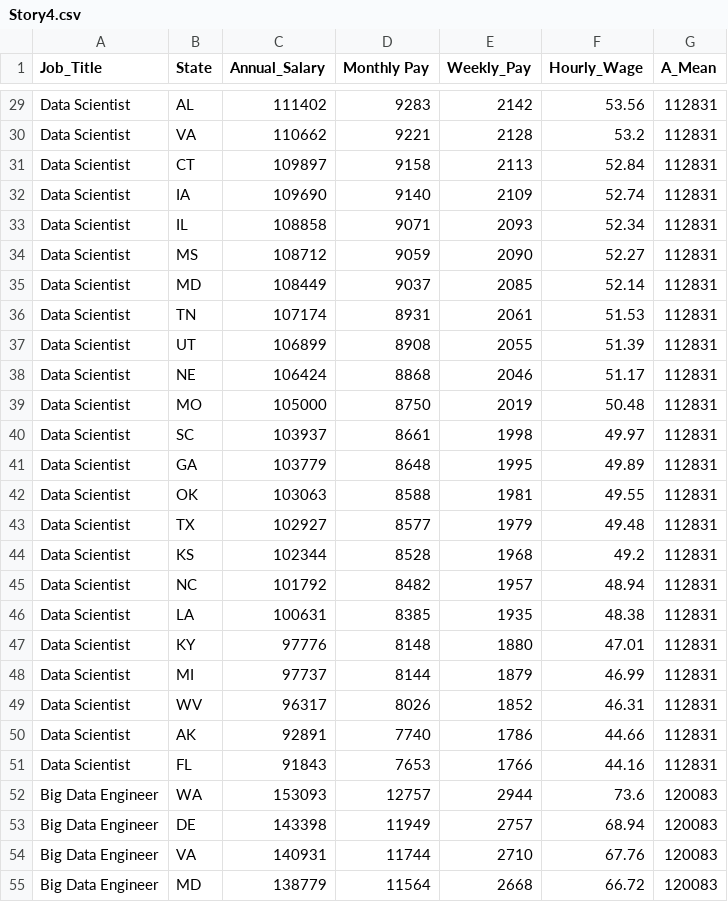
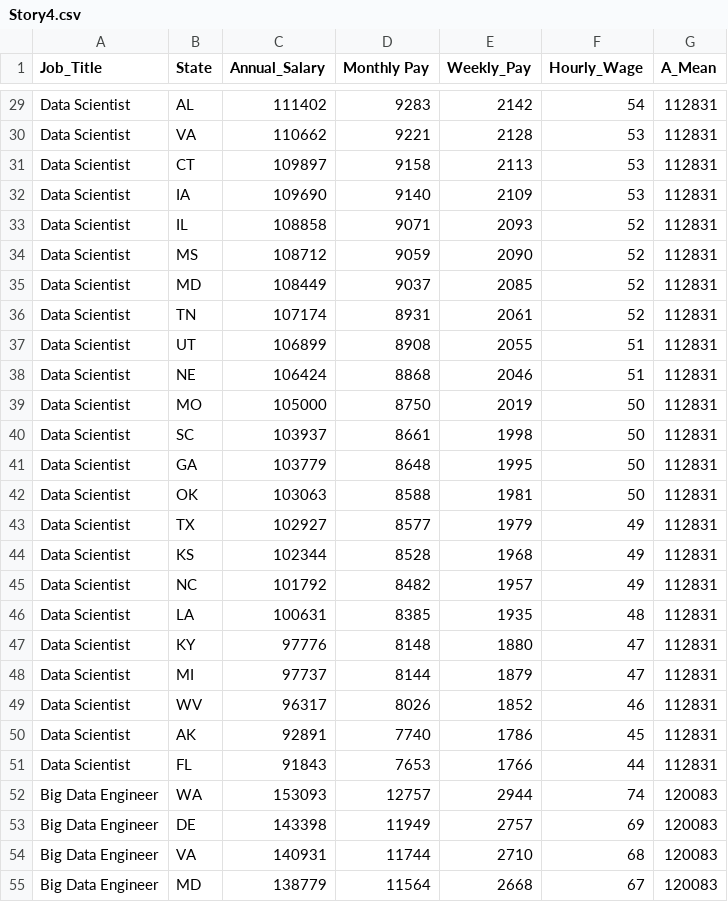
Before and after one commit to Meccamarshall/Data608, a CSV file: Week8/Story4.csv, drawn as a sheet; only a part is shown, gaps mark what is left out; the diff covers the shown part only; the diff names each change by its address in the sheet, - before the commit and + after, or states it on an @@ line.

```diff
--- a/Week8/Story4.csv
+++ b/Week8/Story4.csv
-F29 (Hourly_Wage): 53.56
+F29 (Hourly_Wage): 54
-F30 (Hourly_Wage): 53.2
+F30 (Hourly_Wage): 53
-F31 (Hourly_Wage): 52.84
+F31 (Hourly_Wage): 53
-F32 (Hourly_Wage): 52.74
+F32 (Hourly_Wage): 53
-F33 (Hourly_Wage): 52.34
+F33 (Hourly_Wage): 52
-F34 (Hourly_Wage): 52.27
+F34 (Hourly_Wage): 52
-F35 (Hourly_Wage): 52.14
+F35 (Hourly_Wage): 52
-F36 (Hourly_Wage): 51.53
+F36 (Hourly_Wage): 52
-F37 (Hourly_Wage): 51.39
+F37 (Hourly_Wage): 51
-F38 (Hourly_Wage): 51.17
+F38 (Hourly_Wage): 51
-F39 (Hourly_Wage): 50.48
+F39 (Hourly_Wage): 50
-F40 (Hourly_Wage): 49.97
+F40 (Hourly_Wage): 50
-F41 (Hourly_Wage): 49.89
+F41 (Hourly_Wage): 50
-F42 (Hourly_Wage): 49.55
+F42 (Hourly_Wage): 50
-F43 (Hourly_Wage): 49.48
+F43 (Hourly_Wage): 49
-F44 (Hourly_Wage): 49.2
+F44 (Hourly_Wage): 49
-F45 (Hourly_Wage): 48.94
+F45 (Hourly_Wage): 49
-F46 (Hourly_Wage): 48.38
+F46 (Hourly_Wage): 48
-F47 (Hourly_Wage): 47.01
+F47 (Hourly_Wage): 47
-F48 (Hourly_Wage): 46.99
+F48 (Hourly_Wage): 47
-F49 (Hourly_Wage): 46.31
+F49 (Hourly_Wage): 46
-F50 (Hourly_Wage): 44.66
+F50 (Hourly_Wage): 45
-F51 (Hourly_Wage): 44.16
+F51 (Hourly_Wage): 44
-F52 (Hourly_Wage): 73.6
+F52 (Hourly_Wage): 74
-F53 (Hourly_Wage): 68.94
+F53 (Hourly_Wage): 69
-F54 (Hourly_Wage): 67.76
+F54 (Hourly_Wage): 68
-F55 (Hourly_Wage): 66.72
+F55 (Hourly_Wage): 67
```
Also changed, not shown: 172 edited cells elsewhere in this file.
